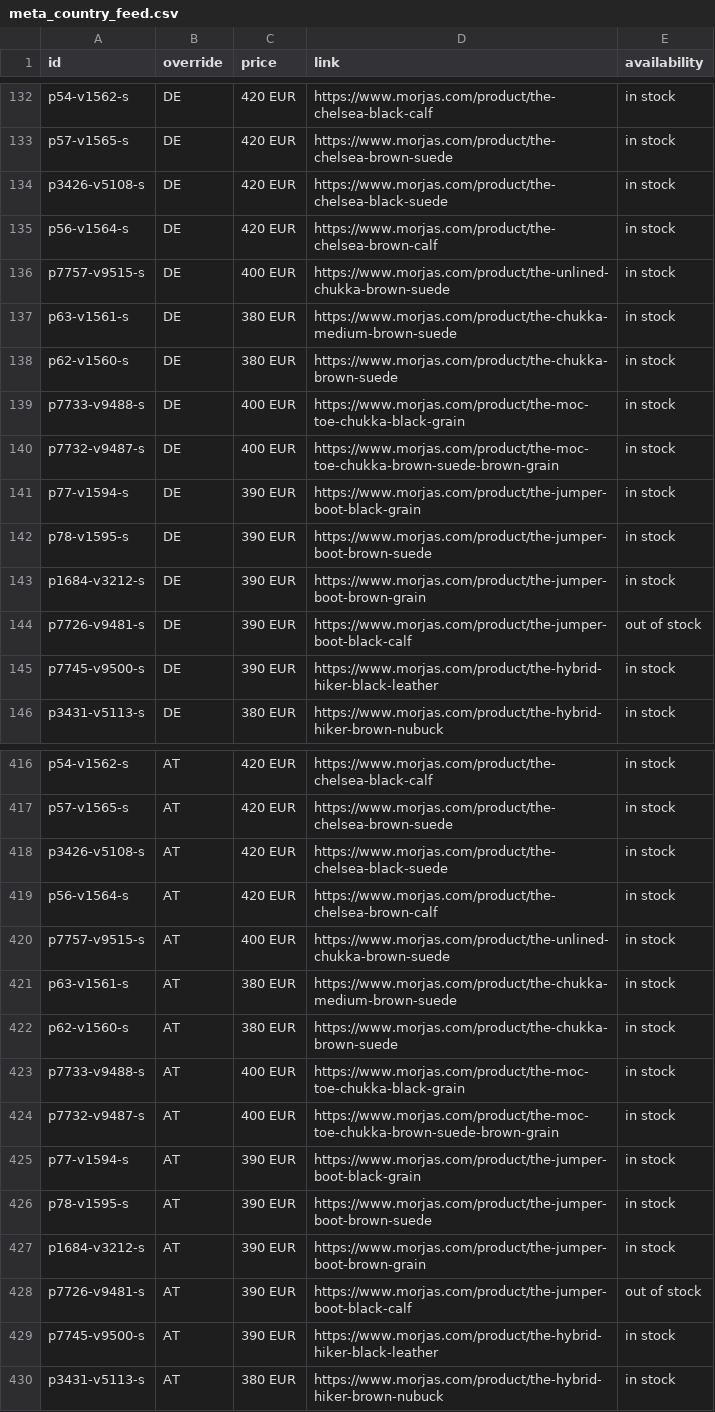
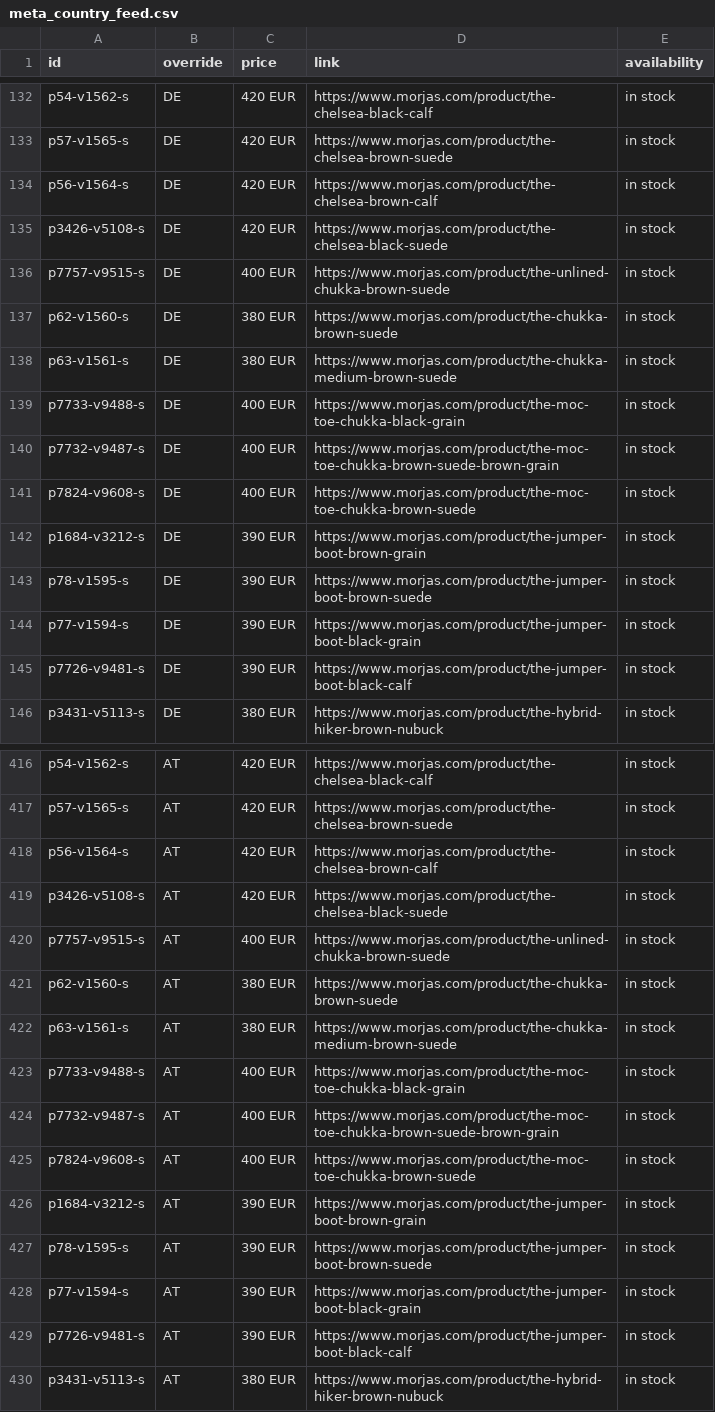
Before and after one commit to PJW134/meta-feeds, a CSV file: docs/meta_country_feed.csv, drawn as a sheet; only a part is shown, gaps mark what is left out; the diff covers the shown part only.

```diff
--- a/docs/meta_country_feed.csv
+++ b/docs/meta_country_feed.csv
@@ -133,14 +133,14 @@ p54-v1562-s,DE,420 EUR,https://www.morjas.com/product/the-chelsea-black-calf,in
 p57-v1565-s,DE,420 EUR,https://www.morjas.com/product/the-chelsea-brown-suede,in stock
-p3426-v5108-s,DE,420 EUR,https://www.morjas.com/product/the-chelsea-black-suede,in stock
 p56-v1564-s,DE,420 EUR,https://www.morjas.com/product/the-chelsea-brown-calf,in stock
+p3426-v5108-s,DE,420 EUR,https://www.morjas.com/product/the-chelsea-black-suede,in stock
 p7757-v9515-s,DE,400 EUR,https://www.morjas.com/product/the-unlined-chukka-brown-suede,in stock
-p63-v1561-s,DE,380 EUR,https://www.morjas.com/product/the-chukka-medium-brown-suede,in stock
 p62-v1560-s,DE,380 EUR,https://www.morjas.com/product/the-chukka-brown-suede,in stock
+p63-v1561-s,DE,380 EUR,https://www.morjas.com/product/the-chukka-medium-brown-suede,in stock
 p7733-v9488-s,DE,400 EUR,https://www.morjas.com/product/the-moc-toe-chukka-black-grain,in stock
 p7732-v9487-s,DE,400 EUR,https://www.morjas.com/product/the-moc-toe-chukka-brown-suede-brown-grain,in stock
-p77-v1594-s,DE,390 EUR,https://www.morjas.com/product/the-jumper-boot-black-grain,in stock
-p78-v1595-s,DE,390 EUR,https://www.morjas.com/product/the-jumper-boot-brown-suede,in stock
+p7824-v9608-s,DE,400 EUR,https://www.morjas.com/product/the-moc-toe-chukka-brown-suede,in stock
 p1684-v3212-s,DE,390 EUR,https://www.morjas.com/product/the-jumper-boot-brown-grain,in stock
-p7726-v9481-s,DE,390 EUR,https://www.morjas.com/product/the-jumper-boot-black-calf,out of stock
-p7745-v9500-s,DE,390 EUR,https://www.morjas.com/product/the-hybrid-hiker-black-leather,in stock
+p78-v1595-s,DE,390 EUR,https://www.morjas.com/product/the-jumper-boot-brown-suede,in stock
+p77-v1594-s,DE,390 EUR,https://www.morjas.com/product/the-jumper-boot-black-grain,in stock
+p7726-v9481-s,DE,390 EUR,https://www.morjas.com/product/the-jumper-boot-black-calf,in stock
 p3431-v5113-s,DE,380 EUR,https://www.morjas.com/product/the-hybrid-hiker-brown-nubuck,in stock
@@ -417,14 +417,14 @@ p54-v1562-s,AT,420 EUR,https://www.morjas.com/product/the-chelsea-black-calf,in
 p57-v1565-s,AT,420 EUR,https://www.morjas.com/product/the-chelsea-brown-suede,in stock
-p3426-v5108-s,AT,420 EUR,https://www.morjas.com/product/the-chelsea-black-suede,in stock
 p56-v1564-s,AT,420 EUR,https://www.morjas.com/product/the-chelsea-brown-calf,in stock
+p3426-v5108-s,AT,420 EUR,https://www.morjas.com/product/the-chelsea-black-suede,in stock
 p7757-v9515-s,AT,400 EUR,https://www.morjas.com/product/the-unlined-chukka-brown-suede,in stock
-p63-v1561-s,AT,380 EUR,https://www.morjas.com/product/the-chukka-medium-brown-suede,in stock
 p62-v1560-s,AT,380 EUR,https://www.morjas.com/product/the-chukka-brown-suede,in stock
+p63-v1561-s,AT,380 EUR,https://www.morjas.com/product/the-chukka-medium-brown-suede,in stock
 p7733-v9488-s,AT,400 EUR,https://www.morjas.com/product/the-moc-toe-chukka-black-grain,in stock
 p7732-v9487-s,AT,400 EUR,https://www.morjas.com/product/the-moc-toe-chukka-brown-suede-brown-grain,in stock
-p77-v1594-s,AT,390 EUR,https://www.morjas.com/product/the-jumper-boot-black-grain,in stock
-p78-v1595-s,AT,390 EUR,https://www.morjas.com/product/the-jumper-boot-brown-suede,in stock
+p7824-v9608-s,AT,400 EUR,https://www.morjas.com/product/the-moc-toe-chukka-brown-suede,in stock
 p1684-v3212-s,AT,390 EUR,https://www.morjas.com/product/the-jumper-boot-brown-grain,in stock
-p7726-v9481-s,AT,390 EUR,https://www.morjas.com/product/the-jumper-boot-black-calf,out of stock
-p7745-v9500-s,AT,390 EUR,https://www.morjas.com/product/the-hybrid-hiker-black-leather,in stock
+p78-v1595-s,AT,390 EUR,https://www.morjas.com/product/the-jumper-boot-brown-suede,in stock
+p77-v1594-s,AT,390 EUR,https://www.morjas.com/product/the-jumper-boot-black-grain,in stock
+p7726-v9481-s,AT,390 EUR,https://www.morjas.com/product/the-jumper-boot-black-calf,in stock
 p3431-v5113-s,AT,380 EUR,https://www.morjas.com/product/the-hybrid-hiker-brown-nubuck,in stock
```
Also changed, not shown: 9 added rows, 9 removed rows, 27 moved rows and 34 edited cells elsewhere in this file, docs/meta_language_de_XX.csv, docs/meta_language_fr_XX.csv, 3 other files.
